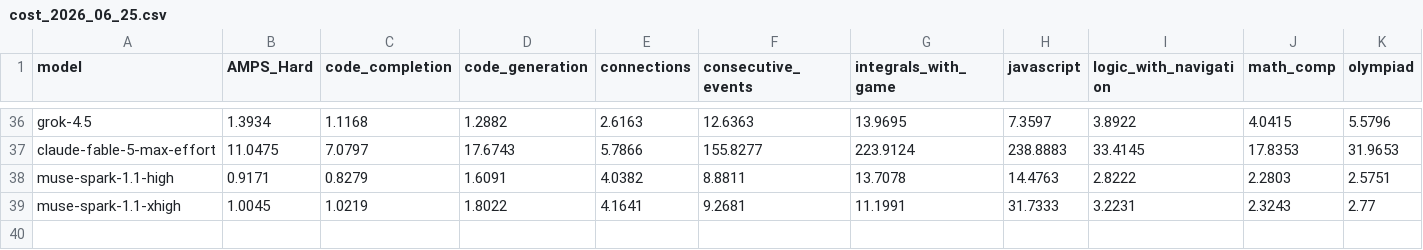
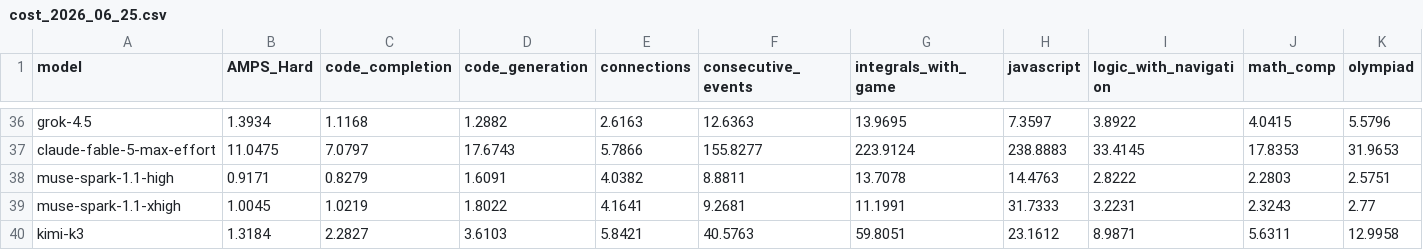
Before and after one commit to LiveBench/new-livebench, a CSV file: public/cost_2026_06_25.csv, drawn as a sheet; only a part is shown, gaps mark what is left out; rows hold the shown columns only; the diff names each change by its address in the sheet, - before the commit and + after, or states it on an @@ line.

```diff
--- a/public/cost_2026_06_25.csv
+++ b/public/cost_2026_06_25.csv
+row 40: kimi-k3 | 1.3184 | 2.2827 | 3.6103 | 5.8421 | 40.5763 | 59.8051 | 23.1612 | 8.9871 | 5.6311 | 12.9958
```
Also changed, not shown: public/table_2026_06_25.csv, 1 other file.
